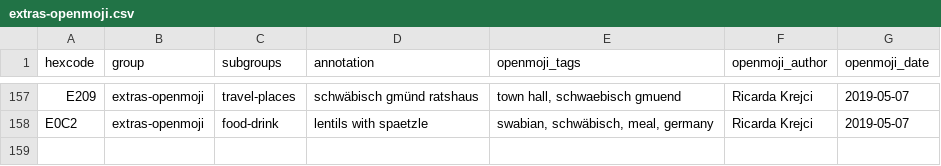
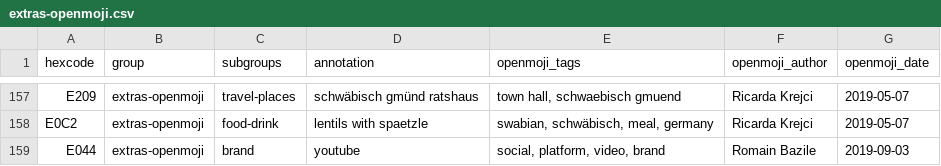
Before and after one commit to hfg-gmuend/openmoji, a CSV file: data/extras-openmoji.csv, drawn as a sheet; only a part is shown, gaps mark what is left out; the diff names each change by its address in the sheet, - before the commit and + after, or states it on an @@ line.

```diff
--- a/data/extras-openmoji.csv
+++ b/data/extras-openmoji.csv
+row 159: E044 | extras-openmoji | brand | youtube | social, platform, video, brand | Romain Bazile | 2019-09-03
```
Also changed, not shown: data/openmoji.csv, 2 other files.
